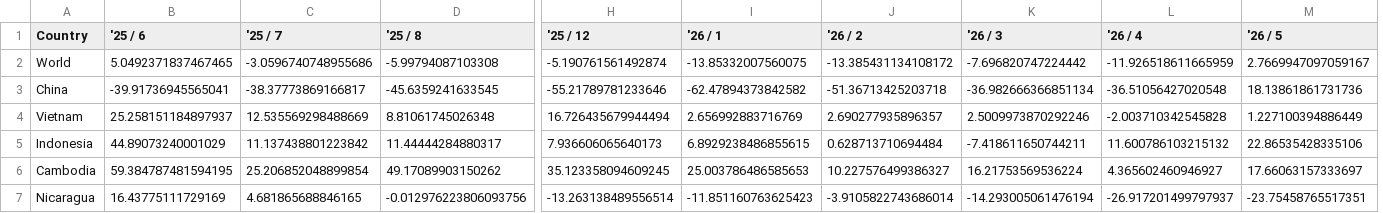
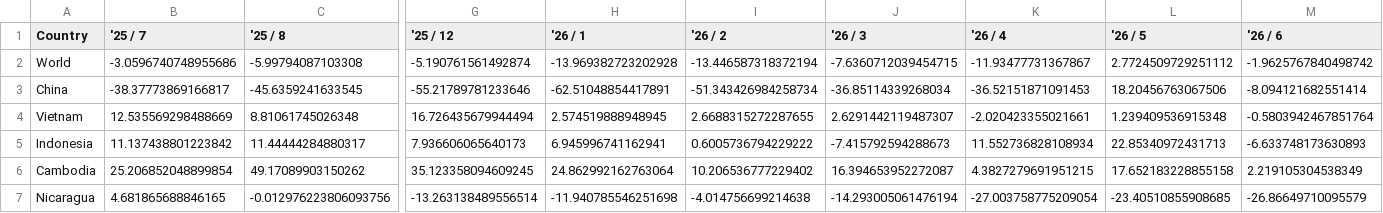
Before and after one commit to Joshua594594/us-retail-dashboard, a CSV file: otexa_yoy.csv, drawn as a sheet; only a part is shown, gaps mark what is left out; removed rows and columns are numbered as before the commit, all else as after; the diff covers the shown part only; the diff names each change by its address in the sheet, - before the commit and + after, or states it on an @@ line.

Commit message:
Update: 최신 OTEXA 데이터 반영

```diff
--- a/otexa_yoy.csv
+++ b/otexa_yoy.csv
-column B ('25 / 6), rows 2-7: 5.0492371837467465 | -39.91736945565041 | 25.258151184897937 | 44.89073240001029 | 59.384787481594195 | 16.43775111729169
+column M ('26 / 6), rows 2-7: -1.9625767840498742 | -8.094121682551414 | -0.5803942467851764 | -6.633748173630893 | 2.219105304538349 | -26.86649710095579
-H2 ('26 / 1): -13.85332007560075
+H2 ('26 / 1): -13.969382723202928
-I2 ('26 / 2): -13.385431134108172
+I2 ('26 / 2): -13.446587318372194
-J2 ('26 / 3): -7.696820747224442
+J2 ('26 / 3): -7.6360712039454715
-K2 ('26 / 4): -11.926518611665959
+K2 ('26 / 4): -11.93477731367867
-L2 ('26 / 5): 2.7669947097059167
+L2 ('26 / 5): 2.7724509729251112
-H3 ('26 / 1): -62.47894373842582
+H3 ('26 / 1): -62.51048854417891
-I3 ('26 / 2): -51.36713425203718
+I3 ('26 / 2): -51.343426984258734
-J3 ('26 / 3): -36.982666366851134
+J3 ('26 / 3): -36.85114339268034
-K3 ('26 / 4): -36.51056427020548
+K3 ('26 / 4): -36.52151871091453
-L3 ('26 / 5): 18.13861861731736
+L3 ('26 / 5): 18.20456763067506
-H4 ('26 / 1): 2.656992883716769
+H4 ('26 / 1): 2.574519888948945
-I4 ('26 / 2): 2.690277935896357
+I4 ('26 / 2): 2.6688315272287655
-J4 ('26 / 3): 2.5009973870292246
+J4 ('26 / 3): 2.6291442119487307
-K4 ('26 / 4): -2.003710342545828
+K4 ('26 / 4): -2.020423355021661
-L4 ('26 / 5): 1.227100394886449
+L4 ('26 / 5): 1.239409536915348
-H5 ('26 / 1): 6.8929238486855615
+H5 ('26 / 1): 6.945996741162941
-I5 ('26 / 2): 0.628713710694484
+I5 ('26 / 2): 0.6005736794229222
-J5 ('26 / 3): -7.418611650744211
+J5 ('26 / 3): -7.415792594288673
-K5 ('26 / 4): 11.600786103215132
+K5 ('26 / 4): 11.552736828108934
-L5 ('26 / 5): 22.86535428335106
+L5 ('26 / 5): 22.85340972431713
-H6 ('26 / 1): 25.003786486585653
+H6 ('26 / 1): 24.862992162763064
-I6 ('26 / 2): 10.227576499386327
+I6 ('26 / 2): 10.206536777229402
-J6 ('26 / 3): 16.21753569536224
+J6 ('26 / 3): 16.394653952272087
-K6 ('26 / 4): 4.365602460946927
+K6 ('26 / 4): 4.3827279691951215
-L6 ('26 / 5): 17.66063157333697
+L6 ('26 / 5): 17.652183228855158
-H7 ('26 / 1): -11.851160763625423
+H7 ('26 / 1): -11.940785546251698
-I7 ('26 / 2): -3.9105822743686014
+I7 ('26 / 2): -4.014756699214638
-K7 ('26 / 4): -26.917201499797937
+K7 ('26 / 4): -27.003758775209054
-L7 ('26 / 5): -23.75458765517351
+L7 ('26 / 5): -23.40510855908685
```
Also changed, not shown: 34 edited cells elsewhere in this file, otexa_share.csv, 1 other file.
